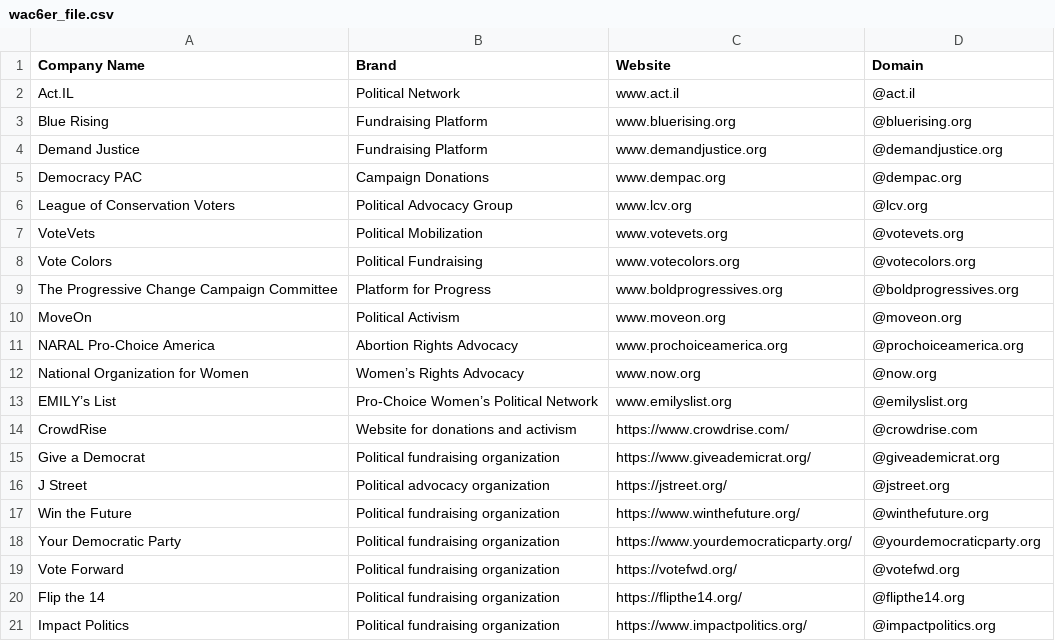
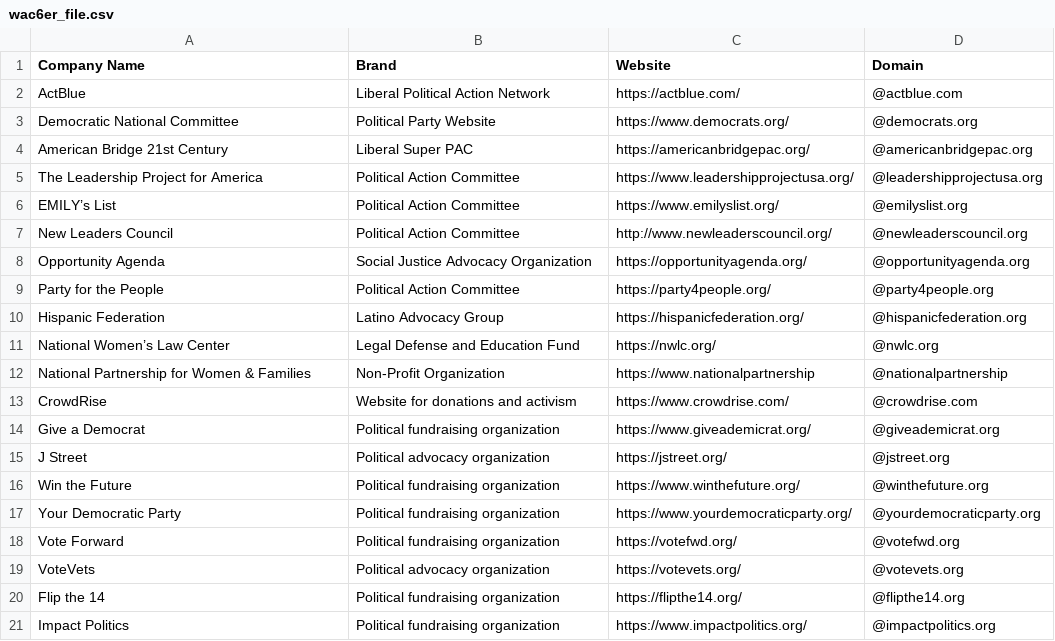
Before and after one commit to will-carrington/inconsistent_contacts, a CSV file: wac6er_file.csv, drawn as a sheet; only a part is shown.

Commit message:
Update file via API

```diff
--- a/wac6er_file.csv
+++ b/wac6er_file.csv
@@ -1,14 +1,13 @@
 Company Name,Brand,Website,Domain
-Act.IL, Political Network, www.act.il,@act.il
-Blue Rising, Fundraising Platform, www.bluerising.org,@bluerising.org
-Demand Justice, Fundraising Platform, www.demandjustice.org,@demandjustice.org
-Democracy PAC, Campaign Donations, www.dempac.org,@dempac.org
-League of Conservation Voters, Political Advocacy Group, www.lcv.org,@lcv.org
-VoteVets, Political Mobilization, www.votevets.org,@votevets.org
-Vote Colors, Political Fundraising, www.votecolors.org,@votecolors.org
-The Progressive Change Campaign Committee, Platform for Progress, www.boldprogressives.org,@boldprogressives.org
-MoveOn, Political Activism, www.moveon.org,@moveon.org
-NARAL Pro-Choice America, Abortion Rights Advocacy, www.prochoiceamerica.org,@prochoiceamerica.org
-National Organization for Women, Women’s Rights Advocacy, www.now.org,@now.org
-EMILY’s List, Pro-Choice Women’s Political Network, www.emilyslist.org,@emilyslist.org
+ActBlue,  Liberal Political Action Network, https://actblue.com/,@actblue.com
+Democratic National Committee, Political Party Website,  https://www.democrats.org/ ,@democrats.org
+American Bridge 21st Century, Liberal Super PAC, https://americanbridgepac.org/,@americanbridgepac.org
+The Leadership Project for America, Political Action Committee, https://www.leadershipprojectusa.org/,@leadershipprojectusa.org
+EMILY’s List, Political Action Committee, https://www.emilyslist.org/ ,@emilyslist.org
+New Leaders Council, Political Action Committee, http://www.newleaderscouncil.org/ ,@newleaderscouncil.org
+Opportunity Agenda, Social Justice Advocacy Organization, https://opportunityagenda.org/ ,@opportunityagenda.org
+Party for the People, Political Action Committee,  https://party4people.org/ ,@party4people.org
+Hispanic Federation, Latino Advocacy Group, https://hispanicfederation.org/ ,@hispanicfederation.org
+National Women’s Law Center, Legal Defense and Education Fund, https://nwlc.org/,@nwlc.org
+ National Partnership for Women & Families, Non-Profit Organization, https://www.nationalpartnership,@nationalpartnership
 CrowdRise, Website for donations and activism, https://www.crowdrise.com/ ,@crowdrise.com
@@ -19,2 +18,3 @@ Your Democratic Party, Political fundraising organization, https://www.yourdemoc
 Vote Forward, Political fundraising organization, https://votefwd.org/ ,@votefwd.org
+VoteVets, Political advocacy organization, https://votevets.org/ ,@votevets.org
 Flip the 14, Political fundraising organization, https://flipthe14.org/ ,@flipthe14.org
```
